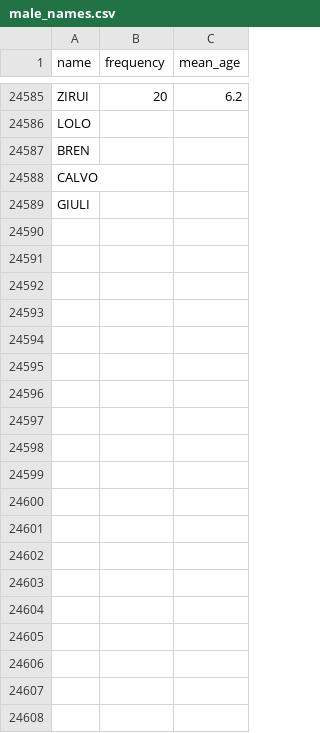
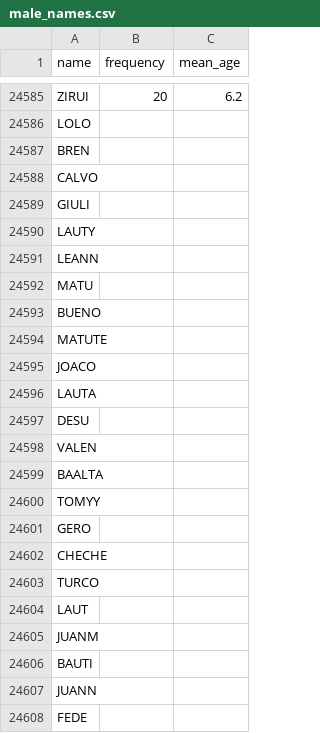
Before and after one commit to FranciscoDadone/InstagramScraper, a CSV file: datasets/male_names.csv, drawn as a sheet; only a part is shown, gaps mark what is left out; the diff covers the shown part only; the diff names each change by its address in the sheet, - before the commit and + after, or states it on an @@ line.

Commit message:
added names to the datasets

```diff
--- a/datasets/male_names.csv
+++ b/datasets/male_names.csv
+row 24590: LAUTY
+row 24591: LEANN
+row 24592: MATU
+row 24593: BUENO
+row 24594: MATUTE
+row 24595: JOACO
+row 24596: LAUTA
+row 24597: DESU
+row 24598: VALEN
+row 24599: BAALTA
+row 24600: TOMYY
+row 24601: GERO
+row 24602: CHECHE
+row 24603: TURCO
+row 24604: LAUT
+row 24605: JUANM
+row 24606: BAUTI
+row 24607: JUANN
+row 24608: FEDE
```
Also changed, not shown: 15 added rows elsewhere in this file.
